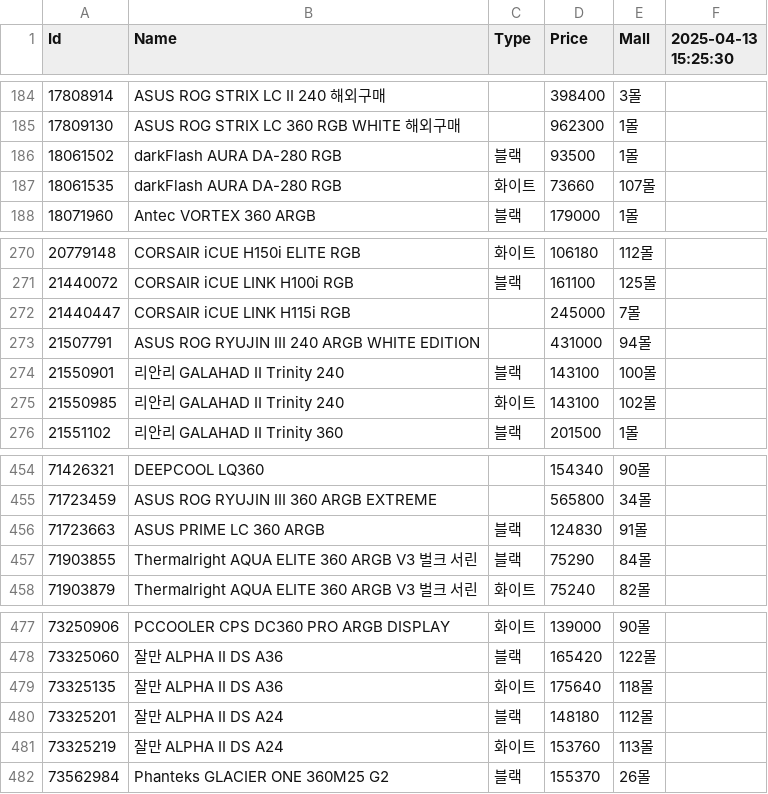
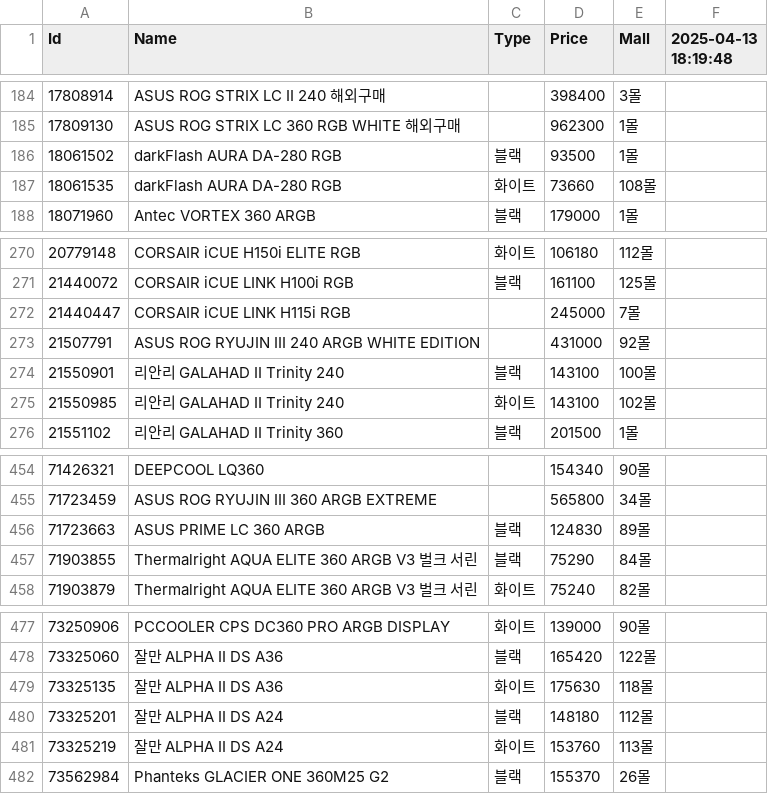
Before and after one commit to SSSSSSSSSSSSSSSSSSSSSSSSSSSSSSSSSSSSSun/Danawa-Crawler, a CSV file: crawl_data/AIO Cooler.csv, drawn as a sheet; only a part is shown, gaps mark what is left out; the diff names each change by its address in the sheet, - before the commit and + after, or states it on an @@ line.

```diff
--- a/crawl_data/AIO Cooler.csv
+++ b/crawl_data/AIO Cooler.csv
-F1: 2025-04-13 15:25:30
+F1: 2025-04-13 18:19:48
-E187 (Mall): 107몰
+E187 (Mall): 108몰
-E273 (Mall): 94몰
+E273 (Mall): 92몰
-E456 (Mall): 91몰
+E456 (Mall): 89몰
-D479 (Price): 175640
+D479 (Price): 175630
```
Also changed, not shown: crawl_data/Air Cooler.csv, crawl_data/CPU.csv, 7 other files.
